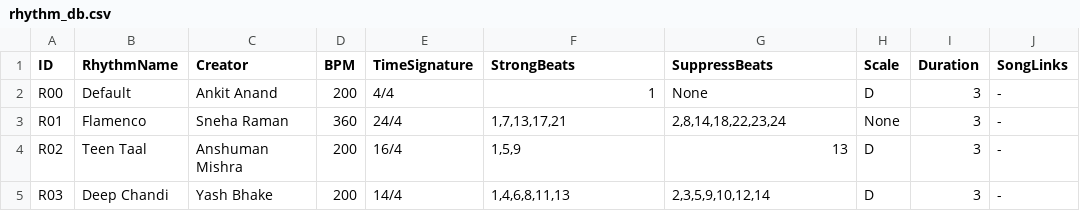
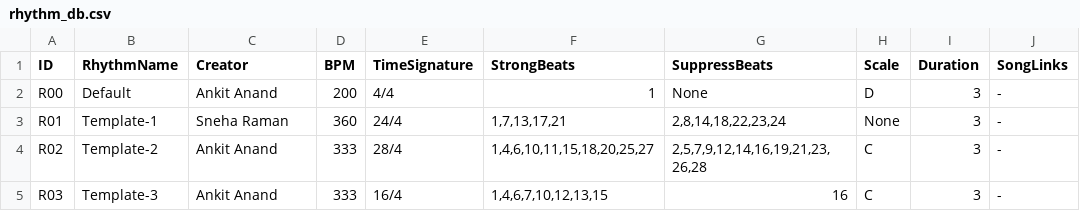
Before and after one commit to meluron/assets, a CSV file: rhythm_db.csv, drawn as a sheet.

Commit message:
Update rhythm_db.csv

```diff
--- a/rhythm_db.csv
+++ b/rhythm_db.csv
@@ -2,4 +2,4 @@
 "R00","Default","Ankit Anand","200","4/4","1","None","D","3","-"
-"R01","Flamenco","Sneha Raman","360","24/4","1,7,13,17,21","2,8,14,18,22,23,24","None","3","-"
-"R02","Teen Taal","Anshuman Mishra","200","16/4","1,5,9","13","D","3","-"
-"R03","Deep Chandi","Yash Bhake","200","14/4","1,4,6,8,11,13","2,3,5,9,10,12,14","D","3","-"
+"R01","Template-1","Sneha Raman","360","24/4","1,7,13,17,21","2,8,14,18,22,23,24","None","3","-"
+"R02","Template-2","Ankit Anand","333","28/4","1,4,6,10,11,15,18,20,25,27","2,5,7,9,12,14,16,19,21,23,26,28","C","3","-"
+"R03","Template-3","Ankit Anand","333","16/4","1,4,6,7,10,12,13,15","16","C","3","-"
```
